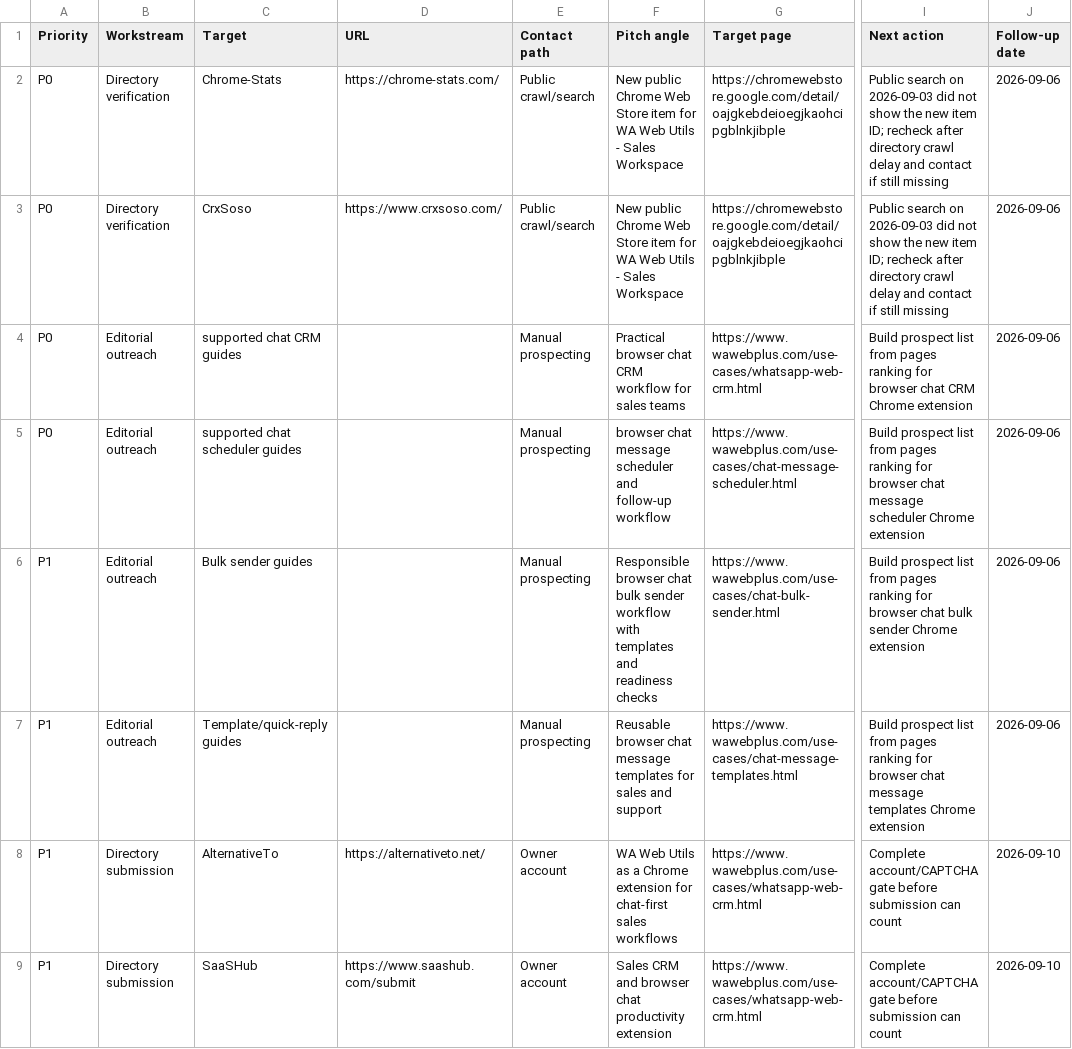
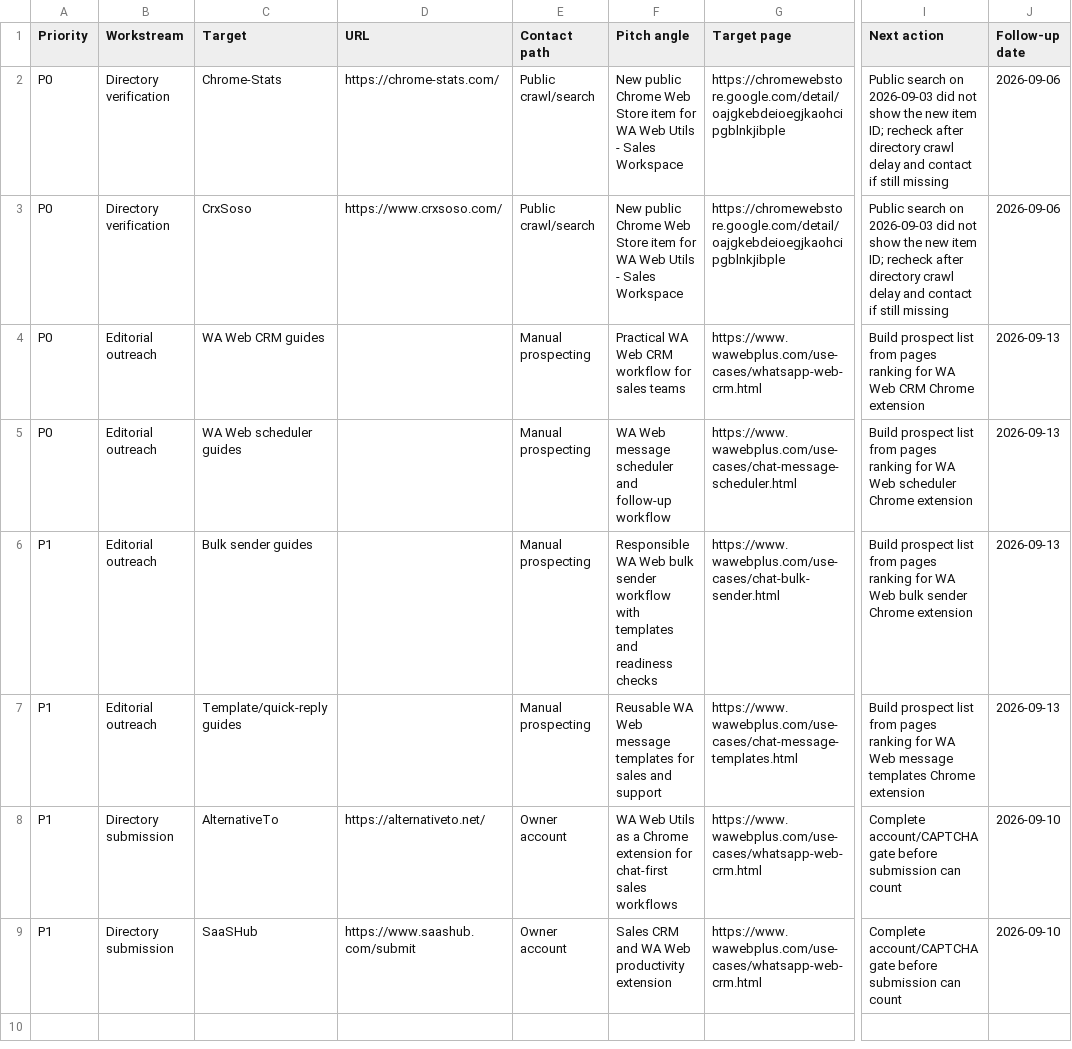
Before and after one commit to complanboy2/wawebplus-website, a CSV file: seo/outreach-batch-20260903.csv, drawn as a sheet; only a part is shown, gaps mark what is left out; the diff names each change by its address in the sheet, - before the commit and + after, or states it on an @@ line.

```diff
--- a/seo/outreach-batch-20260903.csv
+++ b/seo/outreach-batch-20260903.csv
-C4 (Target): supported chat CRM guides
+C4 (Target): WA Web CRM guides
-F4 (Pitch angle): Practical browser chat CRM workflow…
+F4 (Pitch angle): Practical WA Web CRM workflow…
-I4 (Next action): …ranking for browser chat CRM Chrome…
+I4 (Next action): …ranking for WA Web CRM Chrome…
-J4:J7 (Follow-up date): 2026-09-06
+J4:J7 (Follow-up date): 2026-09-13
-C5 (Target): supported chat scheduler guides
+C5 (Target): WA Web scheduler guides
-F5 (Pitch angle): browser chat message scheduler…
+F5 (Pitch angle): WA Web message scheduler…
-I5 (Next action): …ranking for browser chat message scheduler Chrome…
+I5 (Next action): …ranking for WA Web scheduler Chrome…
-F6 (Pitch angle): Responsible browser chat bulk sender…
+F6 (Pitch angle): Responsible WA Web bulk sender…
-I6 (Next action): …ranking for browser chat bulk sender…
+I6 (Next action): …ranking for WA Web bulk sender…
-F7 (Pitch angle): Reusable browser chat message templates…
+F7 (Pitch angle): Reusable WA Web message templates…
-I7 (Next action): …ranking for browser chat message templates…
+I7 (Next action): …ranking for WA Web message templates…
-F9 (Pitch angle): …CRM and browser chat productivity extension
+F9 (Pitch angle): …CRM and WA Web productivity extension
```
Also changed, not shown: seo/authority-targets.csv, seo/public-search-visibility-status.csv, 16 other files.
